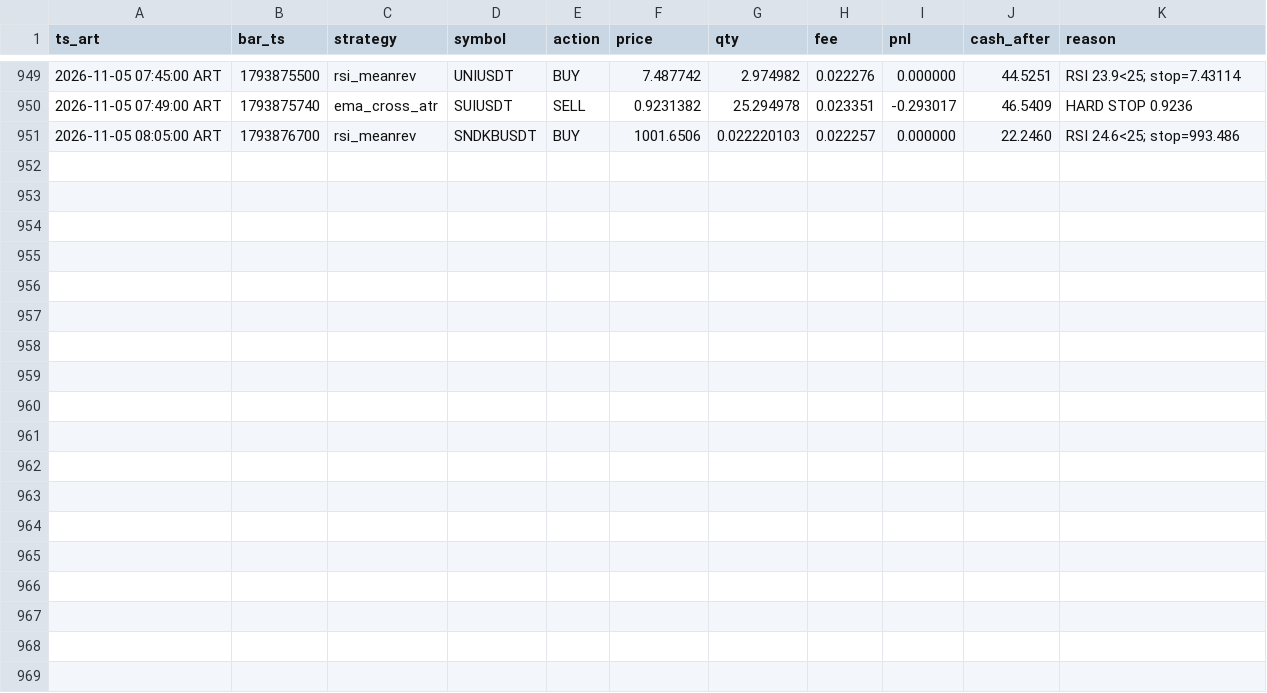
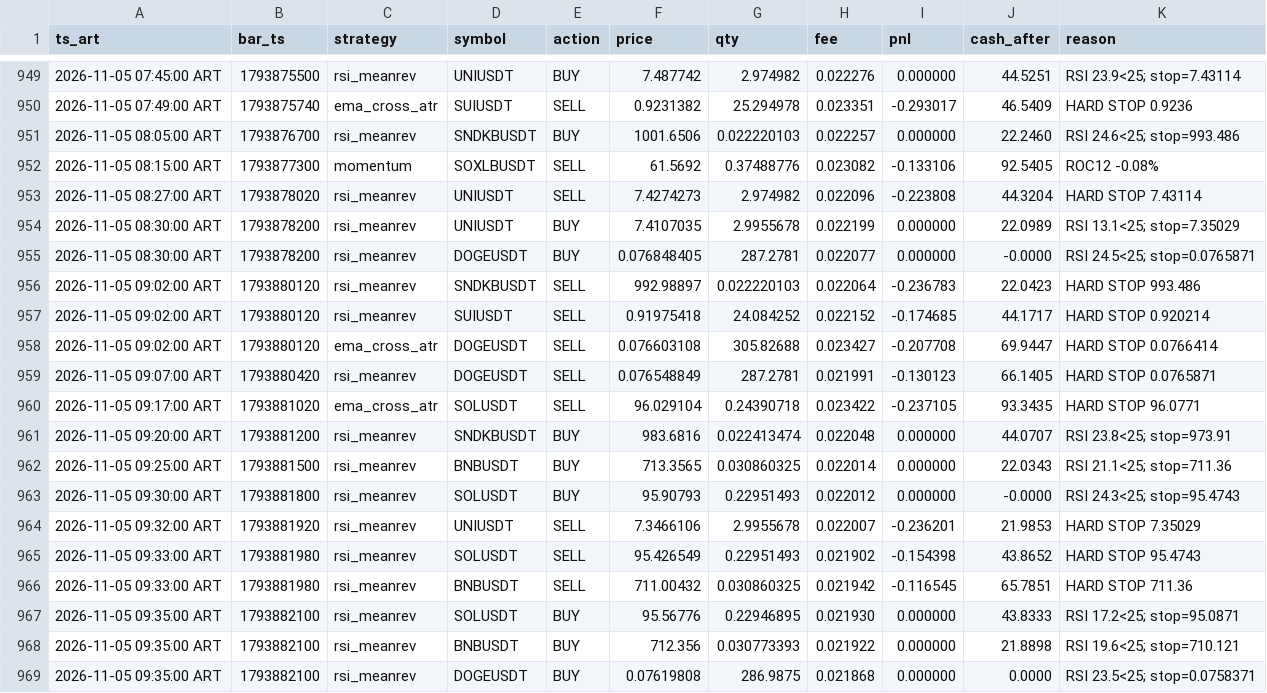
Before and after one commit to ventolabs-hq/paper-desk, a CSV file: data/trades.csv, drawn as a sheet; only a part is shown, gaps mark what is left out; the diff names each change by its address in the sheet, - before the commit and + after, or states it on an @@ line.

```diff
--- a/data/trades.csv
+++ b/data/trades.csv
+row 952: 2026-11-05 08:15:00 ART | 1793877300 | momentum | SOXLBUSDT | SELL | 61.5692 | 0.37488776 | 0.023082 | -0.133106 | 92.5405 | ROC12 -0.08%
+row 953: 2026-11-05 08:27:00 ART | 1793878020 | rsi_meanrev | UNIUSDT | SELL | 7.4274273 | 2.974982 | 0.022096 | -0.223808 | 44.3204 | HARD STOP 7.43114
+row 954: 2026-11-05 08:30:00 ART | 1793878200 | rsi_meanrev | UNIUSDT | BUY | 7.4107035 | 2.9955678 | 0.022199 | 0.000000 | 22.0989 | RSI 13.1<25; stop=7.35029
+row 955: 2026-11-05 08:30:00 ART | 1793878200 | rsi_meanrev | DOGEUSDT | BUY | 0.076848405 | 287.2781 | 0.022077 | 0.000000 | -0.0000 | RSI 24.5<25; stop=0.0765871
+row 956: 2026-11-05 09:02:00 ART | 1793880120 | rsi_meanrev | SNDKBUSDT | SELL | 992.98897 | 0.022220103 | 0.022064 | -0.236783 | 22.0423 | HARD STOP 993.486
+row 957: 2026-11-05 09:02:00 ART | 1793880120 | rsi_meanrev | SUIUSDT | SELL | 0.91975418 | 24.084252 | 0.022152 | -0.174685 | 44.1717 | HARD STOP 0.920214
+row 958: 2026-11-05 09:02:00 ART | 1793880120 | ema_cross_atr | DOGEUSDT | SELL | 0.076603108 | 305.82688 | 0.023427 | -0.207708 | 69.9447 | HARD STOP 0.0766414
+row 959: 2026-11-05 09:07:00 ART | 1793880420 | rsi_meanrev | DOGEUSDT | SELL | 0.076548849 | 287.2781 | 0.021991 | -0.130123 | 66.1405 | HARD STOP 0.0765871
+row 960: 2026-11-05 09:17:00 ART | 1793881020 | ema_cross_atr | SOLUSDT | SELL | 96.029104 | 0.24390718 | 0.023422 | -0.237105 | 93.3435 | HARD STOP 96.0771
+row 961: 2026-11-05 09:20:00 ART | 1793881200 | rsi_meanrev | SNDKBUSDT | BUY | 983.6816 | 0.022413474 | 0.022048 | 0.000000 | 44.0707 | RSI 23.8<25; stop=973.91
+row 962: 2026-11-05 09:25:00 ART | 1793881500 | rsi_meanrev | BNBUSDT | BUY | 713.3565 | 0.030860325 | 0.022014 | 0.000000 | 22.0343 | RSI 21.1<25; stop=711.36
+row 963: 2026-11-05 09:30:00 ART | 1793881800 | rsi_meanrev | SOLUSDT | BUY | 95.90793 | 0.22951493 | 0.022012 | 0.000000 | -0.0000 | RSI 24.3<25; stop=95.4743
+row 964: 2026-11-05 09:32:00 ART | 1793881920 | rsi_meanrev | UNIUSDT | SELL | 7.3466106 | 2.9955678 | 0.022007 | -0.236201 | 21.9853 | HARD STOP 7.35029
+row 965: 2026-11-05 09:33:00 ART | 1793881980 | rsi_meanrev | SOLUSDT | SELL | 95.426549 | 0.22951493 | 0.021902 | -0.154398 | 43.8652 | HARD STOP 95.4743
+row 966: 2026-11-05 09:33:00 ART | 1793881980 | rsi_meanrev | BNBUSDT | SELL | 711.00432 | 0.030860325 | 0.021942 | -0.116545 | 65.7851 | HARD STOP 711.36
+row 967: 2026-11-05 09:35:00 ART | 1793882100 | rsi_meanrev | SOLUSDT | BUY | 95.56776 | 0.22946895 | 0.021930 | 0.000000 | 43.8333 | RSI 17.2<25; stop=95.0871
+row 968: 2026-11-05 09:35:00 ART | 1793882100 | rsi_meanrev | BNBUSDT | BUY | 712.356 | 0.030773393 | 0.021922 | 0.000000 | 21.8898 | RSI 19.6<25; stop=710.121
+row 969: 2026-11-05 09:35:00 ART | 1793882100 | rsi_meanrev | DOGEUSDT | BUY | 0.07619808 | 286.9875 | 0.021868 | 0.000000 | 0.0000 | RSI 23.5<25; stop=0.0758371
```
Also changed, not shown: data/runs.csv, 3 other files.
